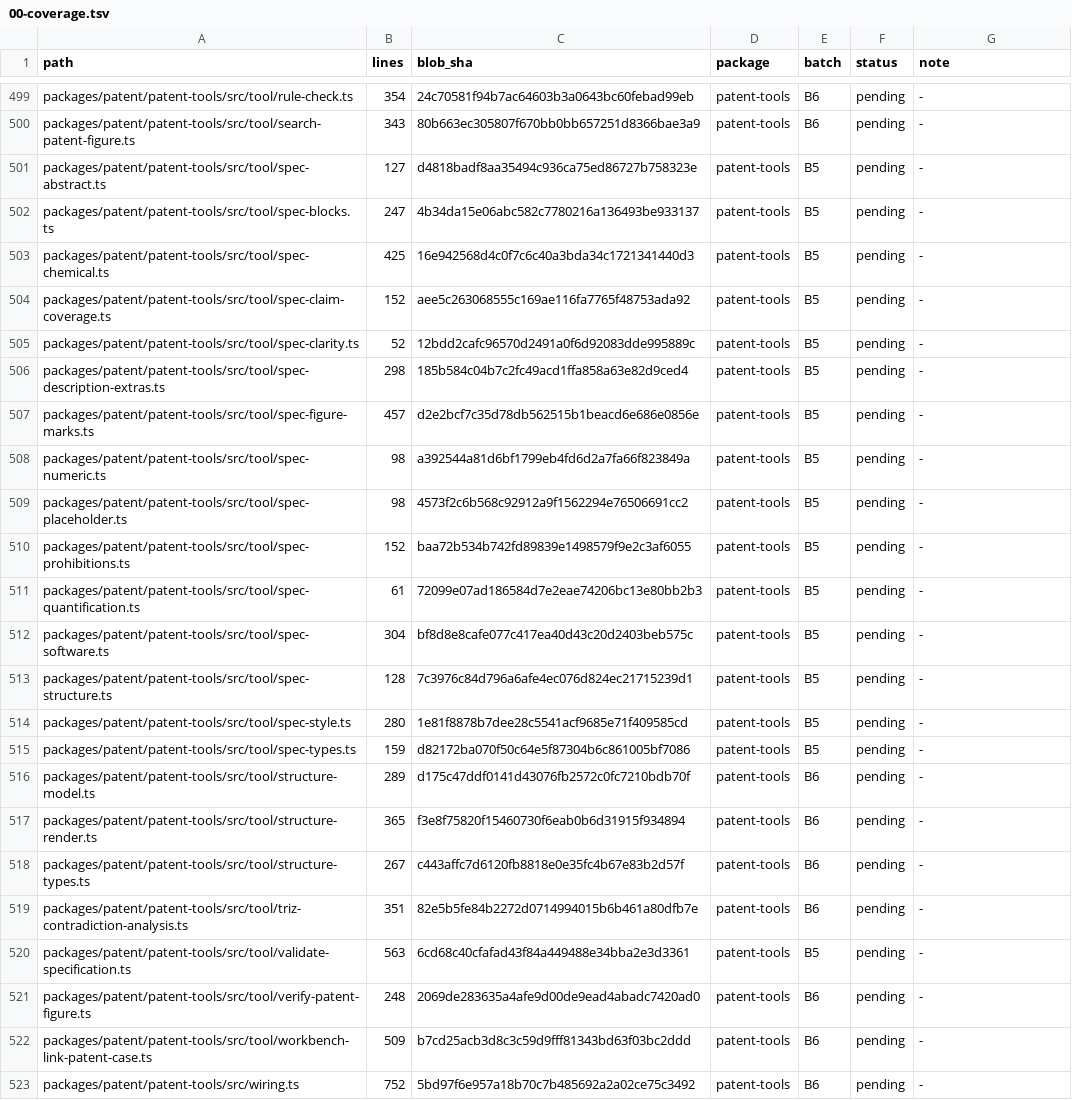
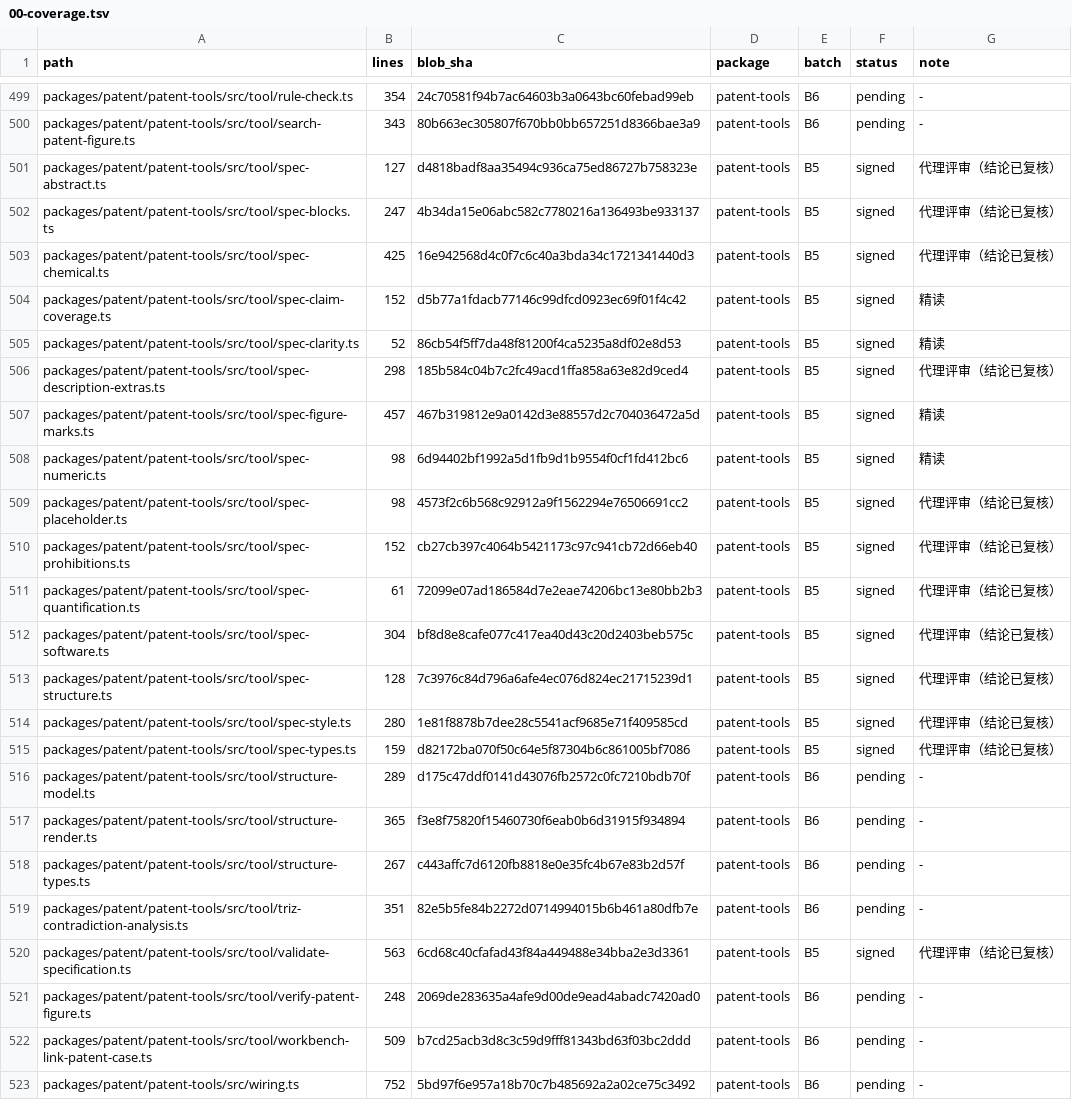
Before and after one commit to xujian519/dsh-patent, a TSV file: docs/code-review/11-patent/00-coverage.tsv, drawn as a sheet; only a part is shown, gaps mark what is left out; the diff covers the shown part only.

Commit message:
docs(code-review): complete the B5 patent-tools validation review
Sign off all 21 files of the drafting and validation batch (4 read in full, 17
reviewed through the agent with each conclusion verified), record findings
F-PAT-080..088, and note the publication-surface change: the patent-core root
barrel no longer exports the Latin-only unit alternation, which had no outside
consumer left and was the source of the missed Chinese units.

Also replace committed-hash references in the review record with the commit
subject, which the repository-reference gate rejects.

```diff
--- a/docs/code-review/11-patent/00-coverage.tsv
+++ b/docs/code-review/11-patent/00-coverage.tsv
@@ -500,17 +500,17 @@ packages/patent/patent-tools/src/tool/rule-check.ts	354	24c70581f94b7ac64603b3a0
 packages/patent/patent-tools/src/tool/search-patent-figure.ts	343	80b663ec305807f670bb0bb657251d8366bae3a9	patent-tools	B6	pending	-
-packages/patent/patent-tools/src/tool/spec-abstract.ts	127	d4818badf8aa35494c936ca75ed86727b758323e	patent-tools	B5	pending	-
-packages/patent/patent-tools/src/tool/spec-blocks.ts	247	4b34da15e06abc582c7780216a136493be933137	patent-tools	B5	pending	-
-packages/patent/patent-tools/src/tool/spec-chemical.ts	425	16e942568d4c0f7c6c40a3bda34c1721341440d3	patent-tools	B5	pending	-
-packages/patent/patent-tools/src/tool/spec-claim-coverage.ts	152	aee5c263068555c169ae116fa7765f48753ada92	patent-tools	B5	pending	-
-packages/patent/patent-tools/src/tool/spec-clarity.ts	52	12bdd2cafc96570d2491a0f6d92083dde995889c	patent-tools	B5	pending	-
-packages/patent/patent-tools/src/tool/spec-description-extras.ts	298	185b584c04b7c2fc49acd1ffa858a63e82d9ced4	patent-tools	B5	pending	-
-packages/patent/patent-tools/src/tool/spec-figure-marks.ts	457	d2e2bcf7c35d78db562515b1beacd6e686e0856e	patent-tools	B5	pending	-
-packages/patent/patent-tools/src/tool/spec-numeric.ts	98	a392544a81d6bf1799eb4fd6d2a7fa66f823849a	patent-tools	B5	pending	-
-packages/patent/patent-tools/src/tool/spec-placeholder.ts	98	4573f2c6b568c92912a9f1562294e76506691cc2	patent-tools	B5	pending	-
-packages/patent/patent-tools/src/tool/spec-prohibitions.ts	152	baa72b534b742fd89839e1498579f9e2c3af6055	patent-tools	B5	pending	-
-packages/patent/patent-tools/src/tool/spec-quantification.ts	61	72099e07ad186584d7e2eae74206bc13e80bb2b3	patent-tools	B5	pending	-
-packages/patent/patent-tools/src/tool/spec-software.ts	304	bf8d8e8cafe077c417ea40d43c20d2403beb575c	patent-tools	B5	pending	-
-packages/patent/patent-tools/src/tool/spec-structure.ts	128	7c3976c84d796a6afe4ec076d824ec21715239d1	patent-tools	B5	pending	-
-packages/patent/patent-tools/src/tool/spec-style.ts	280	1e81f8878b7dee28c5541acf9685e71f409585cd	patent-tools	B5	pending	-
-packages/patent/patent-tools/src/tool/spec-types.ts	159	d82172ba070f50c64e5f87304b6c861005bf7086	patent-tools	B5	pending	-
+packages/patent/patent-tools/src/tool/spec-abstract.ts	127	d4818badf8aa35494c936ca75ed86727b758323e	patent-tools	B5	signed	代理评审（结论已复核）
+packages/patent/patent-tools/src/tool/spec-blocks.ts	247	4b34da15e06abc582c7780216a136493be933137	patent-tools	B5	signed	代理评审（结论已复核）
+packages/patent/patent-tools/src/tool/spec-chemical.ts	425	16e942568d4c0f7c6c40a3bda34c1721341440d3	patent-tools	B5	signed	代理评审（结论已复核）
+packages/patent/patent-tools/src/tool/spec-claim-coverage.ts	152	d5b77a1fdacb77146c99dfcd0923ec69f01f4c42	patent-tools	B5	signed	精读
+packages/patent/patent-tools/src/tool/spec-clarity.ts	52	86cb54f5ff7da48f81200f4ca5235a8df02e8d53	patent-tools	B5	signed	精读
+packages/patent/patent-tools/src/tool/spec-description-extras.ts	298	185b584c04b7c2fc49acd1ffa858a63e82d9ced4	patent-tools	B5	signed	代理评审（结论已复核）
+packages/patent/patent-tools/src/tool/spec-figure-marks.ts	457	467b319812e9a0142d3e88557d2c704036472a5d	patent-tools	B5	signed	精读
+packages/patent/patent-tools/src/tool/spec-numeric.ts	98	6d94402bf1992a5d1fb9d1b9554f0cf1fd412bc6	patent-tools	B5	signed	精读
+packages/patent/patent-tools/src/tool/spec-placeholder.ts	98	4573f2c6b568c92912a9f1562294e76506691cc2	patent-tools	B5	signed	代理评审（结论已复核）
+packages/patent/patent-tools/src/tool/spec-prohibitions.ts	152	cb27cb397c4064b5421173c97c941cb72d66eb40	patent-tools	B5	signed	代理评审（结论已复核）
+packages/patent/patent-tools/src/tool/spec-quantification.ts	61	72099e07ad186584d7e2eae74206bc13e80bb2b3	patent-tools	B5	signed	代理评审（结论已复核）
+packages/patent/patent-tools/src/tool/spec-software.ts	304	bf8d8e8cafe077c417ea40d43c20d2403beb575c	patent-tools	B5	signed	代理评审（结论已复核）
+packages/patent/patent-tools/src/tool/spec-structure.ts	128	7c3976c84d796a6afe4ec076d824ec21715239d1	patent-tools	B5	signed	代理评审（结论已复核）
+packages/patent/patent-tools/src/tool/spec-style.ts	280	1e81f8878b7dee28c5541acf9685e71f409585cd	patent-tools	B5	signed	代理评审（结论已复核）
+packages/patent/patent-tools/src/tool/spec-types.ts	159	d82172ba070f50c64e5f87304b6c861005bf7086	patent-tools	B5	signed	代理评审（结论已复核）
 packages/patent/patent-tools/src/tool/structure-model.ts	289	d175c47ddf0141d43076fb2572c0fc7210bdb70f	patent-tools	B6	pending	-
@@ -519,3 +519,3 @@ packages/patent/patent-tools/src/tool/structure-types.ts	267	c443affc7d6120fb881
 packages/patent/patent-tools/src/tool/triz-contradiction-analysis.ts	351	82e5b5fe84b2272d0714994015b6b461a80dfb7e	patent-tools	B6	pending	-
-packages/patent/patent-tools/src/tool/validate-specification.ts	563	6cd68c40cfafad43f84a449488e34bba2e3d3361	patent-tools	B5	pending	-
+packages/patent/patent-tools/src/tool/validate-specification.ts	563	6cd68c40cfafad43f84a449488e34bba2e3d3361	patent-tools	B5	signed	代理评审（结论已复核）
 packages/patent/patent-tools/src/tool/verify-patent-figure.ts	248	2069de283635a4afe9d00de9ead4abadc7420ad0	patent-tools	B6	pending	-
```
Also changed, not shown: 10 edited cells elsewhere in this file, 5 other files.
